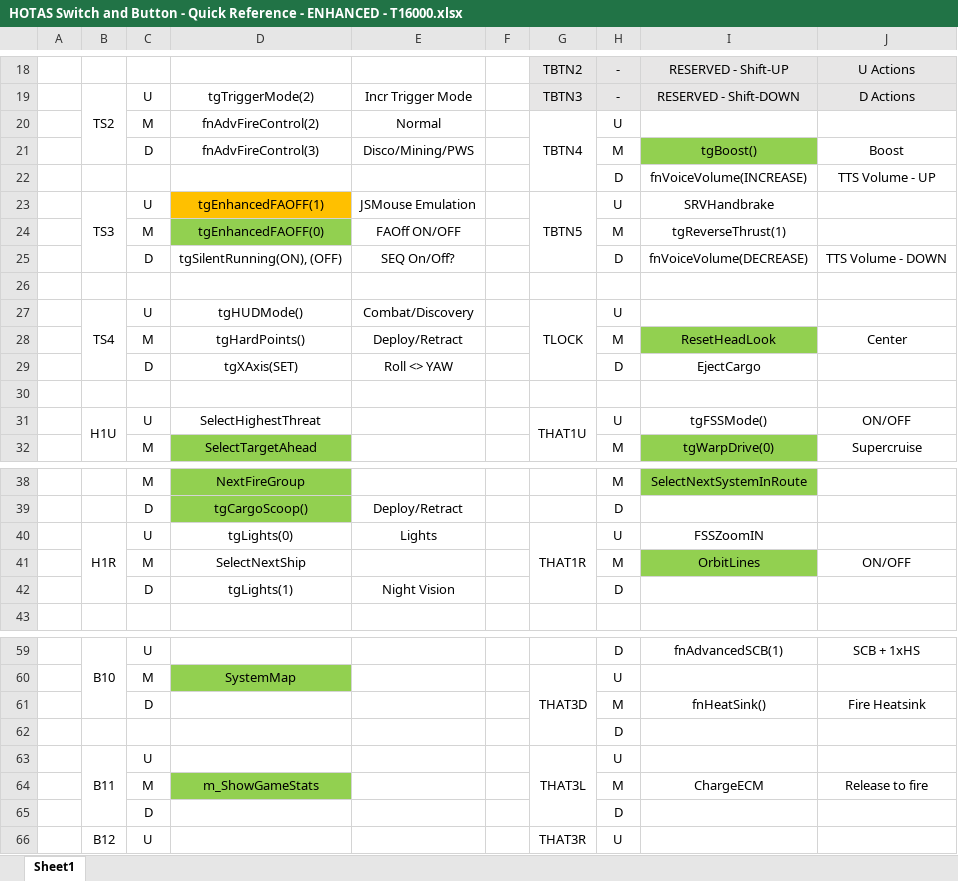
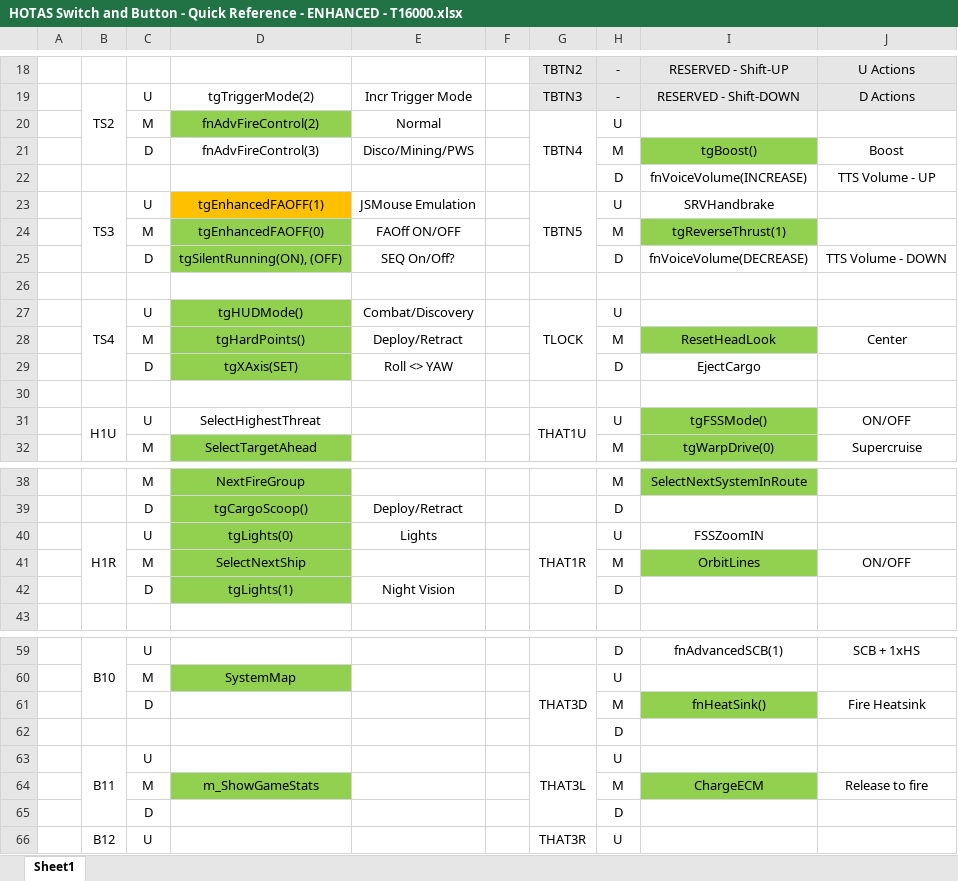
Before and after one commit to ClickerNZ/ED_Enhanced_T16000, an Excel workbook: MapFiles/HOTAS Switch and Button - Quick Reference - ENHANCED - T16000.xlsx, sheet Sheet1, drawn as a sheet; only a part is shown, gaps mark what is left out; values as stored, in another font and other column widths than the file's, no borders; the diff covers the shown part only; the diff names each change by its address in the sheet, - before the commit and + after, or states it on an @@ line.

Commit message:
Update HOTAS Switch and Button - Quick Reference - ENHANCED - T16000.xlsx
Updated with latest testing results

```diff
--- a/MapFiles/HOTAS Switch and Button - Quick Reference - ENHANCED - T16000.xlsx (sheet Sheet1)
+++ b/MapFiles/HOTAS Switch and Button - Quick Reference - ENHANCED - T16000.xlsx (sheet Sheet1)
-D20 fill: none
+D20 fill: #92D050
-I24 fill: none
+I24 fill: #92D050
-D25 fill: none
+D25 fill: #92D050
-D27:D29 fill: none
+D27:D29 fill: #92D050
-I31 fill: none
+I31 fill: #92D050
-D40:D42 fill: none
+D40:D42 fill: #92D050
-I61 fill: none
+I61 fill: #92D050
-I64 fill: none
+I64 fill: #92D050
```
Also changed, not shown: cell formats elsewhere in this sheet.
